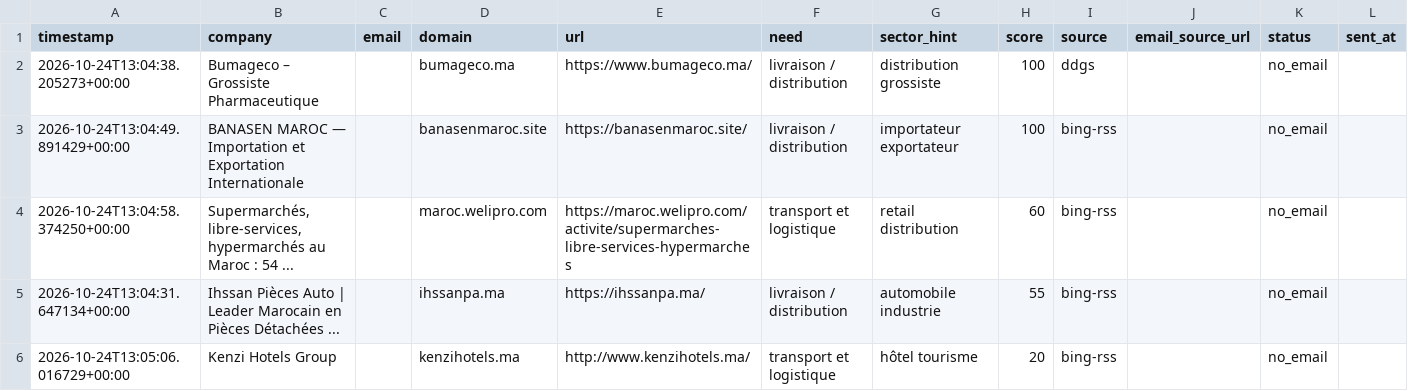
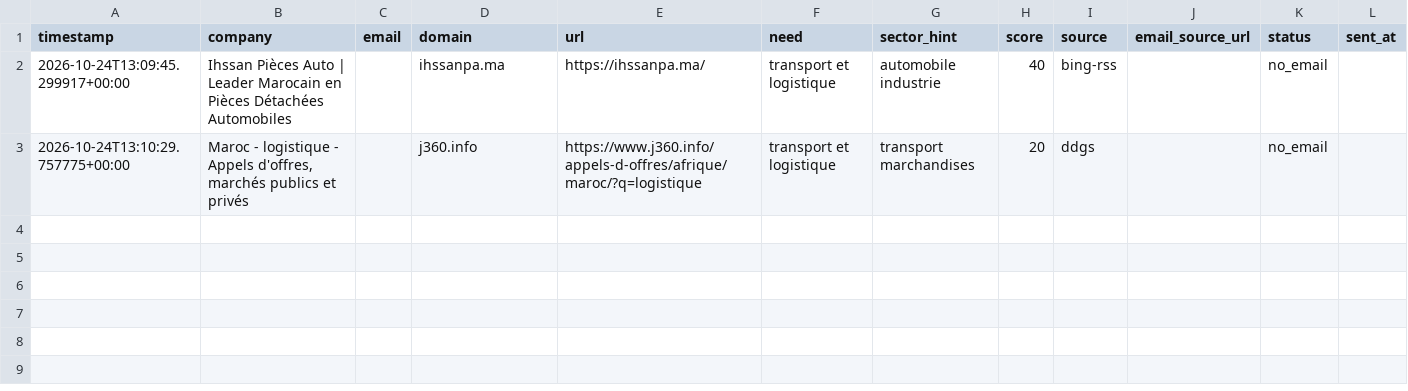
Before and after one commit to OMAR3689/OMAR3689, a CSV file: transport-lead-agent/data/leads.csv, drawn as a sheet; only a part is shown; removed rows and columns are numbered as before the commit, all else as after; rows hold the shown columns only; the diff names each change by its address in the sheet, - before the commit and + after, or states it on an @@ line.

```diff
--- a/transport-lead-agent/data/leads.csv
+++ b/transport-lead-agent/data/leads.csv
-row 2: 2026-10-24T13:04:38.205273+00:00 | Bumageco – Grossiste Pharmaceutique |  | bumageco.ma | https://www.bumageco.ma/ | livraison / distribution | distribution grossiste | 100 | ddgs |  | no_email
-row 3: 2026-10-24T13:04:49.891429+00:00 | BANASEN MAROC — Importation et Exportation Internationale |  | banasenmaroc.site | https://banasenmaroc.site/ | livraison / distribution | importateur exportateur | 100 | bing-rss |  | no_email
-row 4: 2026-10-24T13:04:58.374250+00:00 | Supermarchés, libre-services, hypermarchés au Maroc : 54 ... |  | maroc.welipro.com | https://maroc.welipro.com/activite/supermarches-libre-services-hypermarches | transport et logistique | retail distribution | 60 | bing-rss |  | no_email
-A2 (timestamp): 2026-10-24T13:04:31.647134+00:00
+A2 (timestamp): 2026-10-24T13:09:45.299917+00:00
-B2 (company): …Pièces Détachées ...
+B2 (company): …Pièces Détachées Automobiles
-F2 (need): livraison / distribution
+F2 (need): transport et logistique
-H2 (score): 55
+H2 (score): 40
-row 6: 2026-10-24T13:05:06.016729+00:00 | Kenzi Hotels Group |  | kenzihotels.ma | http://www.kenzihotels.ma/ | transport et logistique | hôtel tourisme | 20 | bing-rss |  | no_email
+row 3: 2026-10-24T13:10:29.757775+00:00 | Maroc - logistique - Appels d'offres, marchés publics et privés |  | j360.info | https://www.j360.info/appels-d-offres/afrique/maroc/?q=logistique | transport et logistique | transport marchandises | 20 | ddgs |  | no_email
```
Also changed, not shown: 1 other file.
